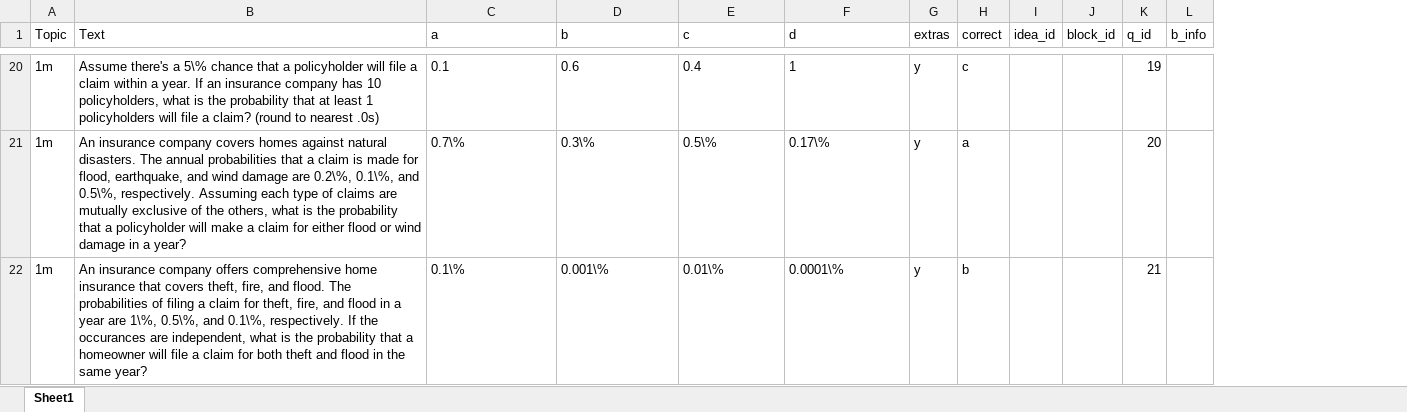
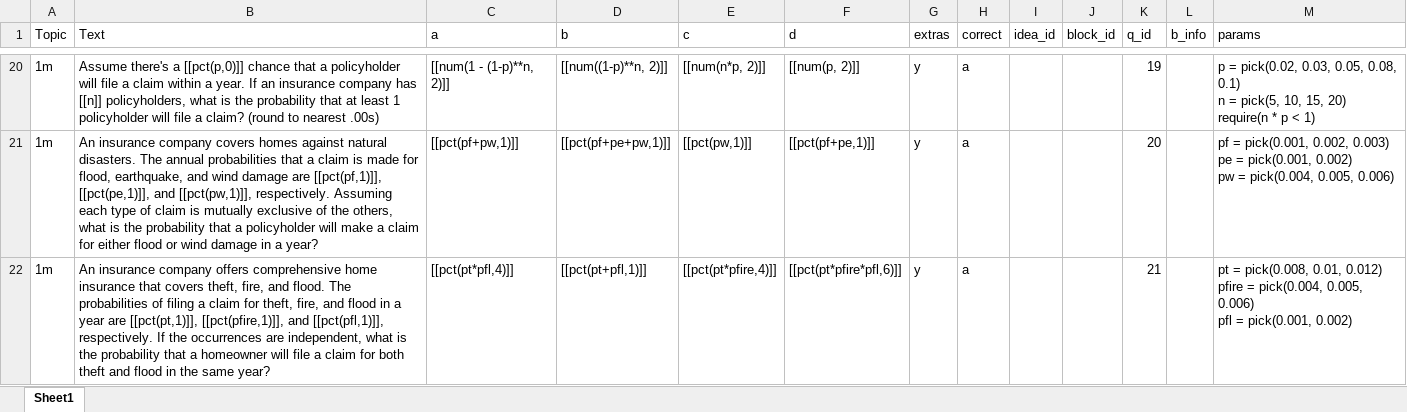
Before and after one commit to cellis212/vaughan-practice-exams, an Excel workbook: courses/university-of-iowa/intro-to-rmi/ellis/data/Test Bank Module 1 Math.xlsx, sheet Sheet1, drawn as a sheet; only a part is shown, gaps mark what is left out; values as stored, in another font and other column widths than the file's, no borders; ↵ is a line break in a cell; the diff covers the shown part only; the diff names each change by its address in the sheet, - before the commit and + after, or states it on an @@ line.

```diff
--- a/courses/university-of-iowa/intro-to-rmi/ellis/data/Test Bank Module 1 Math.xlsx (sheet Sheet1)
+++ b/courses/university-of-iowa/intro-to-rmi/ellis/data/Test Bank Module 1 Math.xlsx (sheet Sheet1)
+column M (params), rows 20-22: p = pick(0.02, 0.03, 0.05, 0.08, 0.1) ↵ n = pick(5, 10, 15, 20) ↵ require(n * p < 1) | pf = pick(0.001, 0.002, 0.003) ↵ pe = pick(0.001, 0.002) ↵ pw = pick(0.004, 0.005, 0.006) | pt = pick(0.008, 0.01, 0.012) ↵ pfire = pick(0.004, 0.005, 0.006) ↵ pfl = pick(0.001, 0.002)
-B20 (Text): …there's a 5\% chance that a policyholder will file a claim within a year. If an insurance company has 10 policyholders, what is the probability that at least 1 policyholders will file a claim? (round to nearest .0s)
+B20 (Text): …there's a [[pct(p,0)]] chance that a policyholder will file a claim within a year. If an insurance company has [[n]] policyholders, what is the probability that at least 1 policyholder will file a claim? (round to nearest .00s)
-C20 (a): 0.1
+C20 (a): [[num(1 - (1-p)**n, 2)]]
-D20 (b): 0.6
+D20 (b): [[num((1-p)**n, 2)]]
-E20 (c): 0.4
+E20 (c): [[num(n*p, 2)]]
-F20 (d): 1
+F20 (d): [[num(p, 2)]]
-H20 (correct): c
+H20 (correct): a
-B21 (Text): …damage are 0.2\%, 0.1\%, and 0.5\%, respectively. Assuming each type of claims are mutually exclusive…
+B21 (Text): …damage are [[pct(pf,1)]], [[pct(pe,1)]], and [[pct(pw,1)]], respectively. Assuming each type of claim is mutually exclusive…
-C21 (a): 0.7\%
+C21 (a): [[pct(pf+pw,1)]]
-D21 (b): 0.3\%
+D21 (b): [[pct(pf+pe+pw,1)]]
-E21 (c): 0.5\%
+E21 (c): [[pct(pw,1)]]
-F21 (d): 0.17\%
+F21 (d): [[pct(pf+pe,1)]]
-B22 (Text): …year are 1\%, 0.5\%, and 0.1\%, respectively. If the occurances are independent,…
+B22 (Text): …year are [[pct(pt,1)]], [[pct(pfire,1)]], and [[pct(pfl,1)]], respectively. If the occurrences are independent,…
-C22 (a): 0.1\%
+C22 (a): [[pct(pt*pfl,4)]]
-D22 (b): 0.001\%
+D22 (b): [[pct(pt+pfl,1)]]
-E22 (c): 0.01\%
+E22 (c): [[pct(pt*pfire,4)]]
-F22 (d): 0.0001\%
+F22 (d): [[pct(pt*pfire*pfl,6)]]
-H22 (correct): b
+H22 (correct): a
```
Also changed, not shown: 94 edited cells elsewhere in this sheet, courses/university-of-iowa/intro-to-rmi/ellis/data/Test Bank Topic 3.xlsx, 9 other files.
